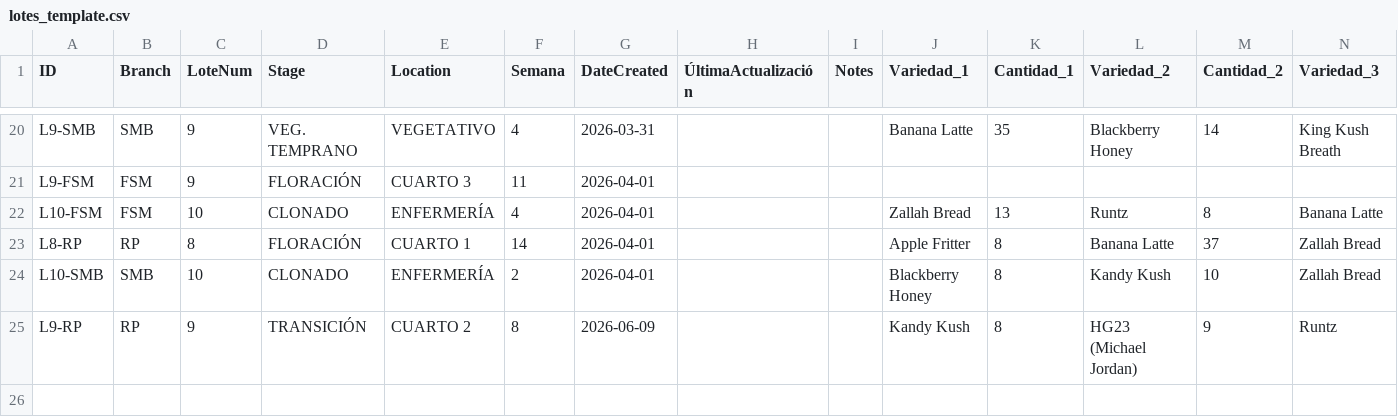
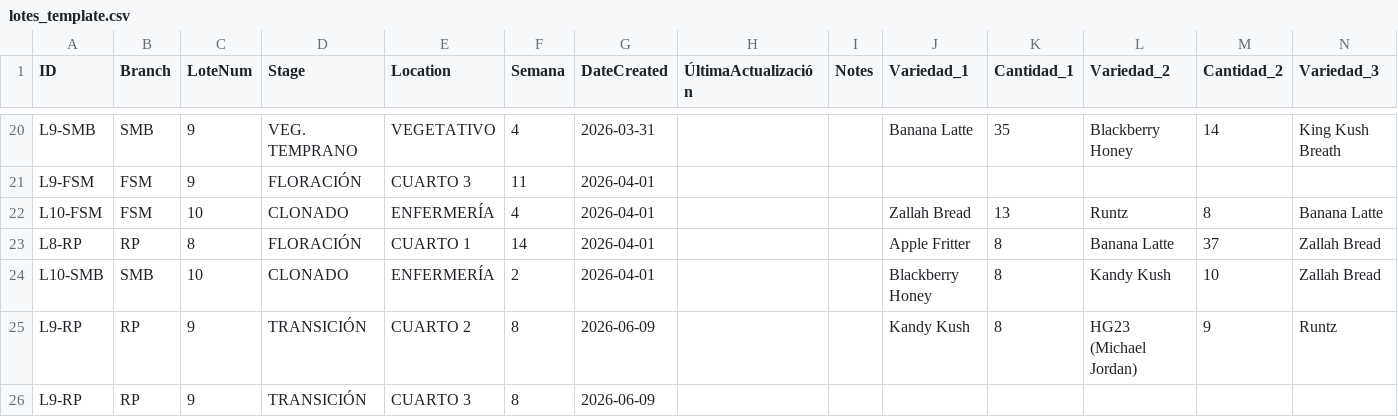
Before and after one commit to ALi3naTEd0/control_lotes, a CSV file: lotes_template.csv, drawn as a sheet; only a part is shown, gaps mark what is left out; rows hold the shown columns only; the diff names each change by its address in the sheet, - before the commit and + after, or states it on an @@ line.

Commit message:
Actualización 2026-06-09 12:01 Eduardo

```diff
--- a/lotes_template.csv
+++ b/lotes_template.csv
+row 26: L9-RP | RP | 9 | TRANSICIÓN | CUARTO 3 | 8 | 2026-06-09
```
